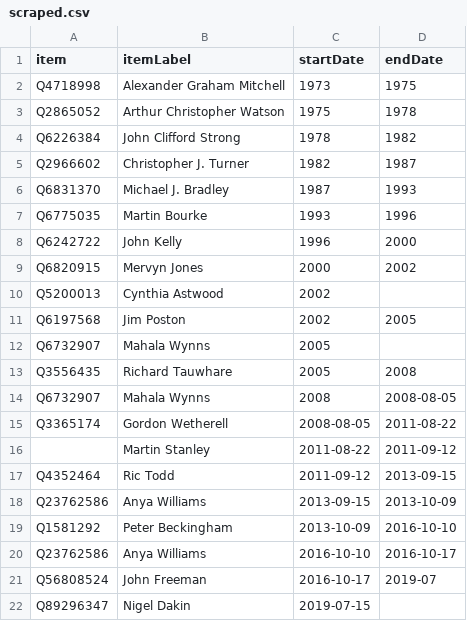
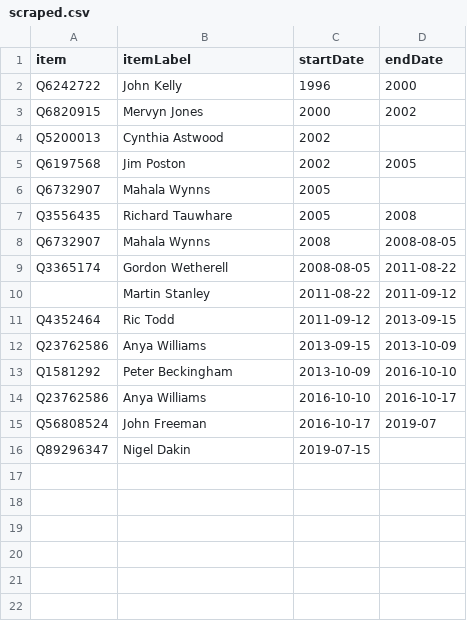
Before and after one commit to every-politician-scrapers/united-kingdom-cabinet, a CSV file: sources/turks-governors-enwiki/scraped.csv, drawn as a sheet.

```diff
--- a/sources/turks-governors-enwiki/scraped.csv
+++ b/sources/turks-governors-enwiki/scraped.csv
@@ -1,8 +1,2 @@
 item,itemLabel,startDate,endDate
-Q4718998,Alexander Graham Mitchell,1973,1975
-Q2865052,Arthur Christopher Watson,1975,1978
-Q6226384,John Clifford Strong,1978,1982
-Q2966602,Christopher J. Turner,1982,1987
-Q6831370,Michael J. Bradley,1987,1993
-Q6775035,Martin Bourke,1993,1996
 Q6242722,John Kelly,1996,2000
```
Also changed, not shown: sources/turks-governors-enwiki/diff.csv, sources/turks-governors-enwiki/wikidata.csv, 6 other files.
